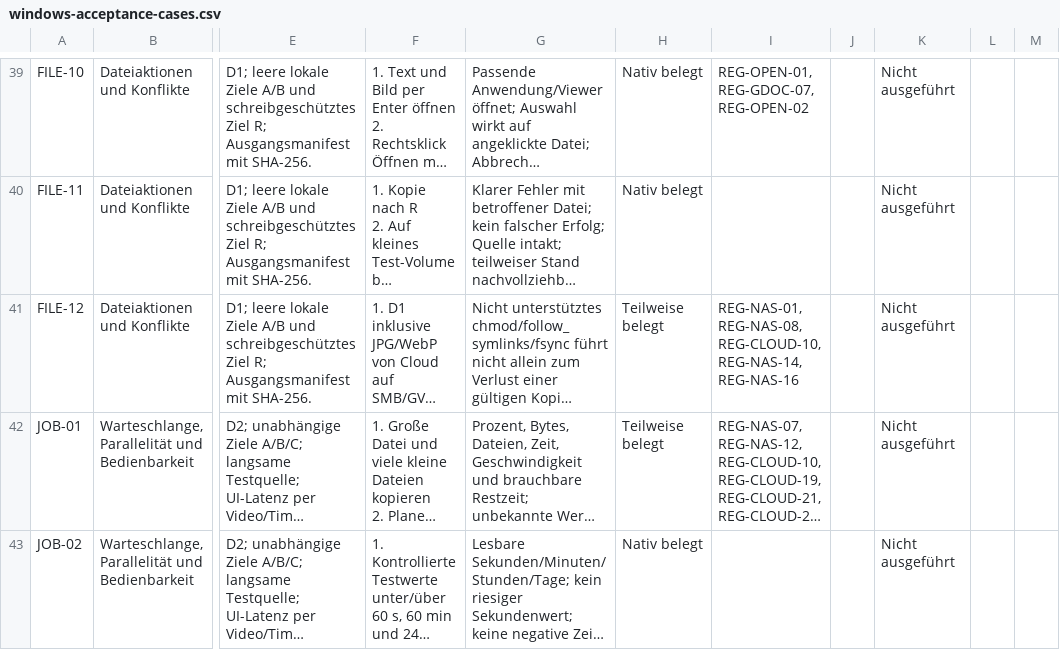
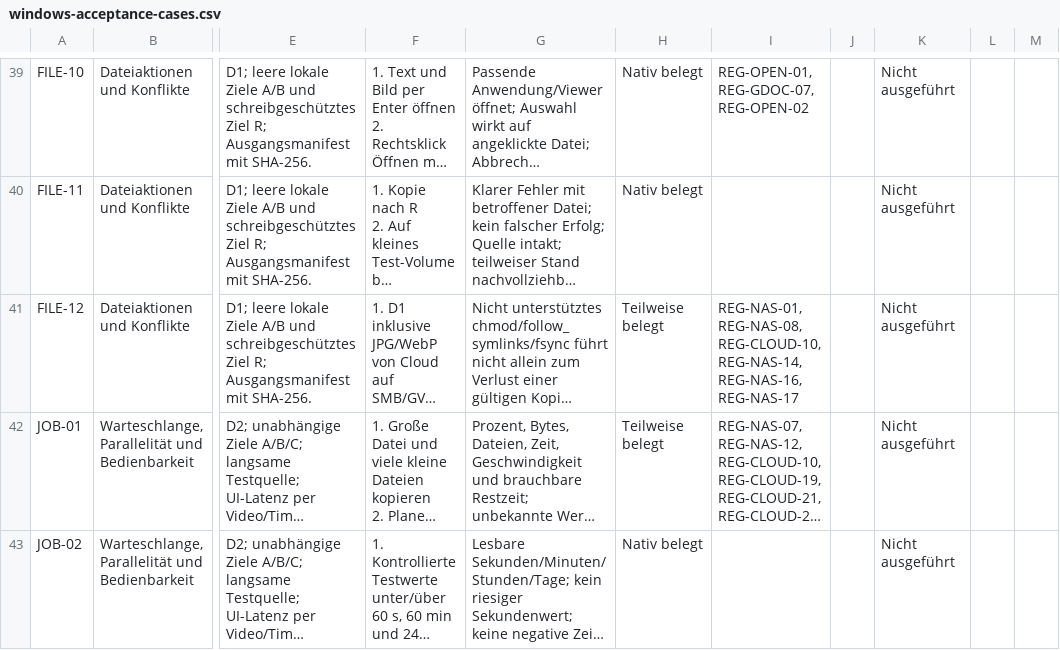
Before and after one commit to Niclas85/OpenCommander, a CSV file: docs/windows-acceptance-cases.csv, drawn as a sheet; only a part is shown, gaps mark what is left out; long unchanged cells end in …; the diff covers the shown part only; the diff names each change by its address in the sheet, - before the commit and + after, or states it on an @@ line.

```diff
--- a/docs/windows-acceptance-cases.csv
+++ b/docs/windows-acceptance-cases.csv
-I41: …REG-CLOUD-10, REG-NAS-14, REG-NAS-16
+I41: …REG-CLOUD-10, REG-NAS-14, REG-NAS-16, REG-NAS-17
```
Also changed, not shown: 2 edited cells elsewhere in this file, 3 other files.
